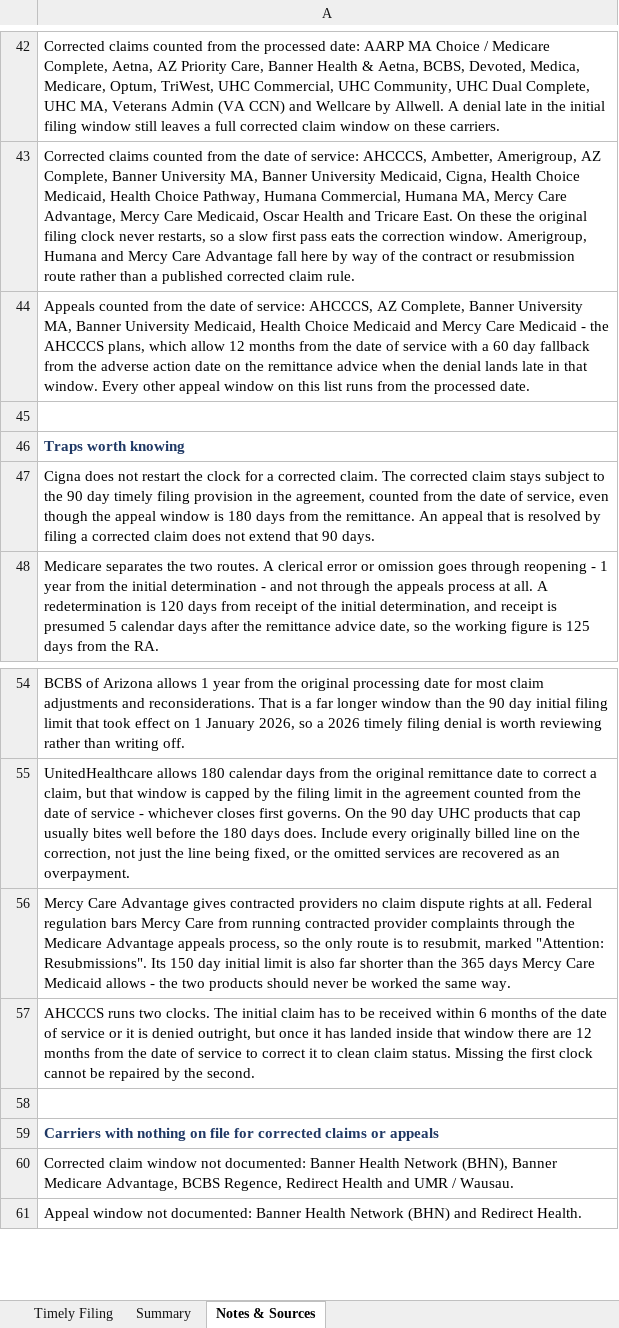
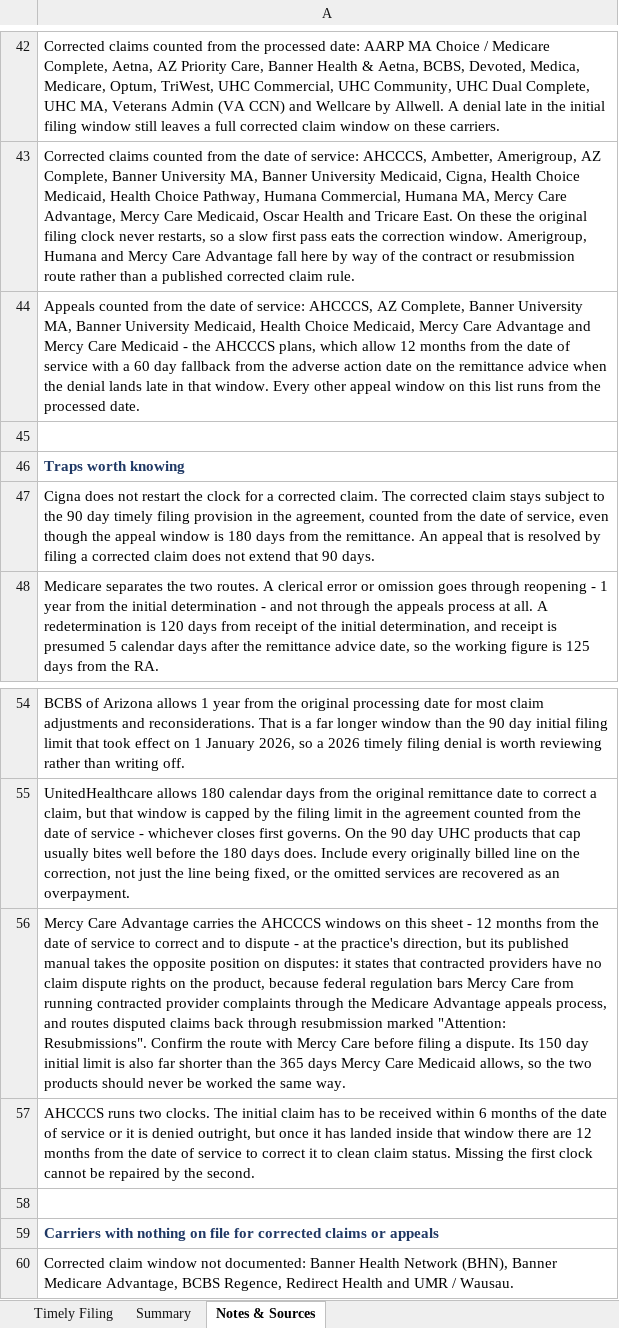
Before and after one commit to LindaMora10/Medical-Billing-Specialties, an Excel workbook: Carrier_Timely_Filing_Reference.xlsx, sheet Notes & Sources, drawn as a sheet; only a part is shown, gaps mark what is left out; the shorter side is filled out with more unchanged rows; values as stored, in another font and other column widths than the file's, no borders; the diff names each change by its address in the sheet, - before the commit and + after, or states it on an @@ line.

```diff
--- a/Carrier_Timely_Filing_Reference.xlsx (sheet Notes & Sources)
+++ b/Carrier_Timely_Filing_Reference.xlsx (sheet Notes & Sources)
-A44: …Health Choice Medicaid and Mercy…
+A44: …Health Choice Medicaid, Mercy Care Advantage and Mercy…
-A56: …Care Advantage gives contracted providers no claim dispute rights at all. Federal regulation bars Mercy Care from running contracted provider complaints through the Medicare Advantage appeals process, so the only route is to resubmit, marked "Attention: Resubmissions". Its 150 day initial limit is also far shorter than the 365 days Mercy Care Medicaid allows - the two…
+A56: …Care Advantage carries the AHCCCS windows on this sheet - 12 months from the date of service to correct and to dispute - at the practice's direction, but its published manual takes the opposite position on disputes: it states that contracted providers have no claim dispute rights on the product, because federal regulation bars Mercy Care from running contracted provider complaints through the Medicare Advantage appeals process, and routes disputed claims back through resubmission marked "Attention: Resubmissions". Confirm the route with Mercy Care before filing a dispute. Its 150 day initial limit is also far shorter than the 365 days Mercy Care Medicaid allows, so the two…
```
Also changed, not shown: sheet Timely Filing, sheet Summary.
